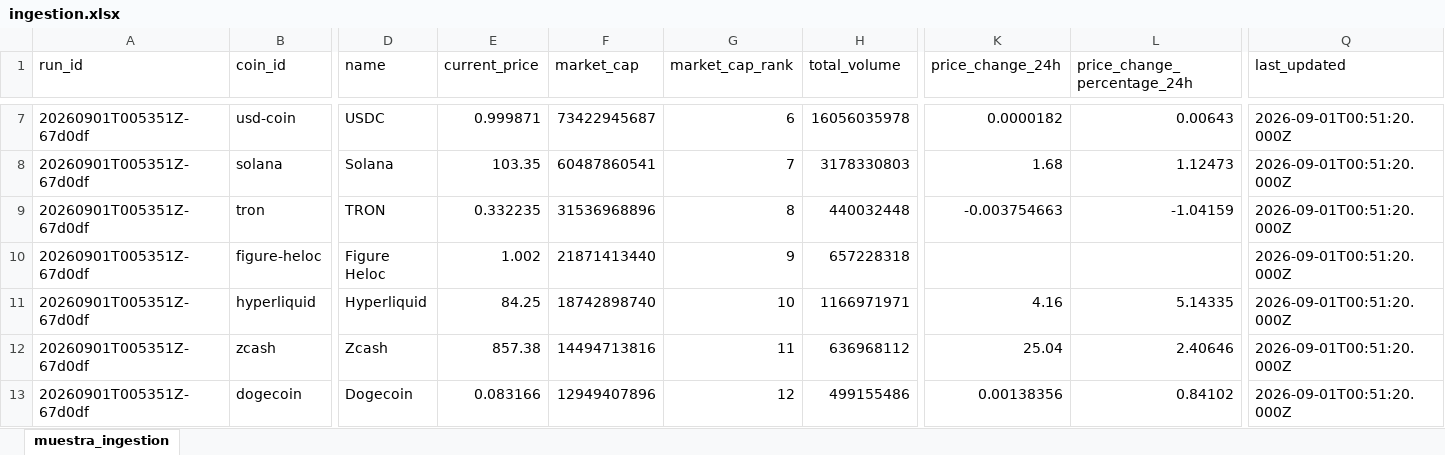
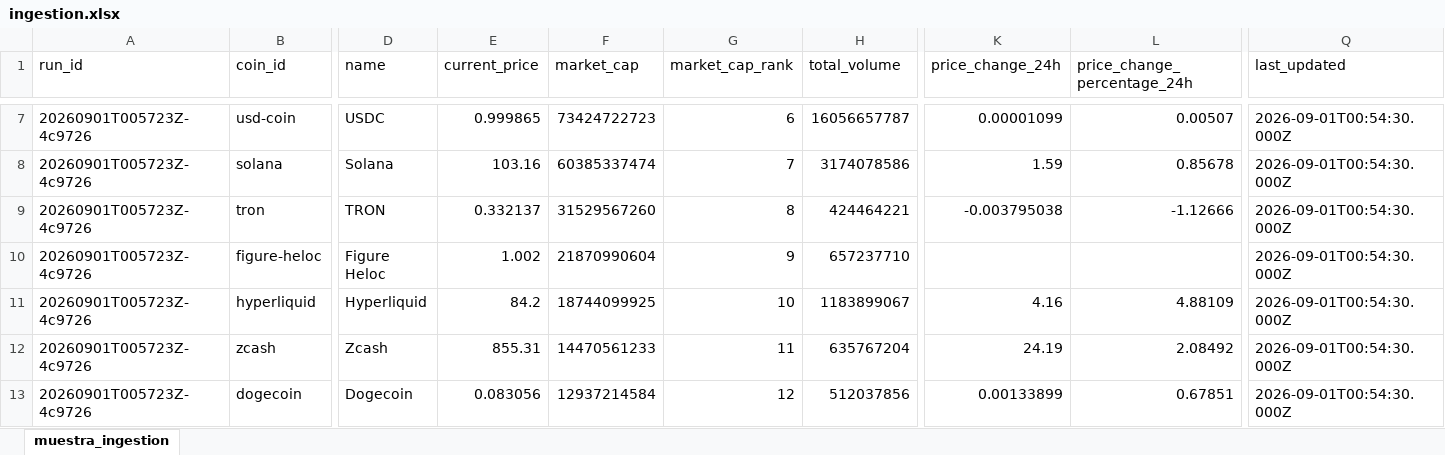
Before and after one commit to JonathanAgamez25/Ingesta_Api, an Excel workbook: src/xlsx/ingestion.xlsx, sheet muestra_ingestion, drawn as a sheet; only a part is shown, gaps mark what is left out; values as stored, in another font and other column widths than the file's, no borders; the diff covers the shown part only; the diff names each change by its address in the sheet, - before the commit and + after, or states it on an @@ line.

```diff
--- a/src/xlsx/ingestion.xlsx (sheet muestra_ingestion)
+++ b/src/xlsx/ingestion.xlsx (sheet muestra_ingestion)
-A7:A13 (run_id): 20260901T005351Z-67d0df
+A7:A13 (run_id): 20260901T005723Z-4c9726
-E7 (current_price): 0.999871
+E7 (current_price): 0.999865
-F7 (market_cap): 73422945687
+F7 (market_cap): 73424722723
-H7 (total_volume): 16056035978
+H7 (total_volume): 16056657787
-K7 (price_change_24h): 0.0000182
+K7 (price_change_24h): 0.00001099
-L7 (price_change_percentage_24h): 0.00643
+L7 (price_change_percentage_24h): 0.00507
-Q7:Q13 (last_updated): 2026-09-01T00:51:20.000Z
+Q7:Q13 (last_updated): 2026-09-01T00:54:30.000Z
-E8 (current_price): 103.35
+E8 (current_price): 103.16
-F8 (market_cap): 60487860541
+F8 (market_cap): 60385337474
-H8 (total_volume): 3178330803
+H8 (total_volume): 3174078586
-K8 (price_change_24h): 1.68
+K8 (price_change_24h): 1.59
-L8 (price_change_percentage_24h): 1.12473
+L8 (price_change_percentage_24h): 0.85678
-E9 (current_price): 0.332235
+E9 (current_price): 0.332137
-F9 (market_cap): 31536968896
+F9 (market_cap): 31529567260
-H9 (total_volume): 440032448
+H9 (total_volume): 424464221
-K9 (price_change_24h): -0.003754663
+K9 (price_change_24h): -0.003795038
-L9 (price_change_percentage_24h): -1.04159
+L9 (price_change_percentage_24h): -1.12666
-F10 (market_cap): 21871413440
+F10 (market_cap): 21870990604
-H10 (total_volume): 657228318
+H10 (total_volume): 657237710
-E11 (current_price): 84.25
+E11 (current_price): 84.2
-F11 (market_cap): 18742898740
+F11 (market_cap): 18744099925
-H11 (total_volume): 1166971971
+H11 (total_volume): 1183899067
-L11 (price_change_percentage_24h): 5.14335
+L11 (price_change_percentage_24h): 4.88109
-E12 (current_price): 857.38
+E12 (current_price): 855.31
-F12 (market_cap): 14494713816
+F12 (market_cap): 14470561233
-H12 (total_volume): 636968112
+H12 (total_volume): 635767204
-K12 (price_change_24h): 25.04
+K12 (price_change_24h): 24.19
-L12 (price_change_percentage_24h): 2.40646
+L12 (price_change_percentage_24h): 2.08492
-E13 (current_price): 0.083166
+E13 (current_price): 0.083056
-F13 (market_cap): 12949407896
+F13 (market_cap): 12937214584
-H13 (total_volume): 499155486
+H13 (total_volume): 512037856
-K13 (price_change_24h): 0.00138356
+K13 (price_change_24h): 0.00133899
-L13 (price_change_percentage_24h): 0.84102
+L13 (price_change_percentage_24h): 0.67851
```
Also changed, not shown: 91 edited cells elsewhere in this sheet, 2 other files.
